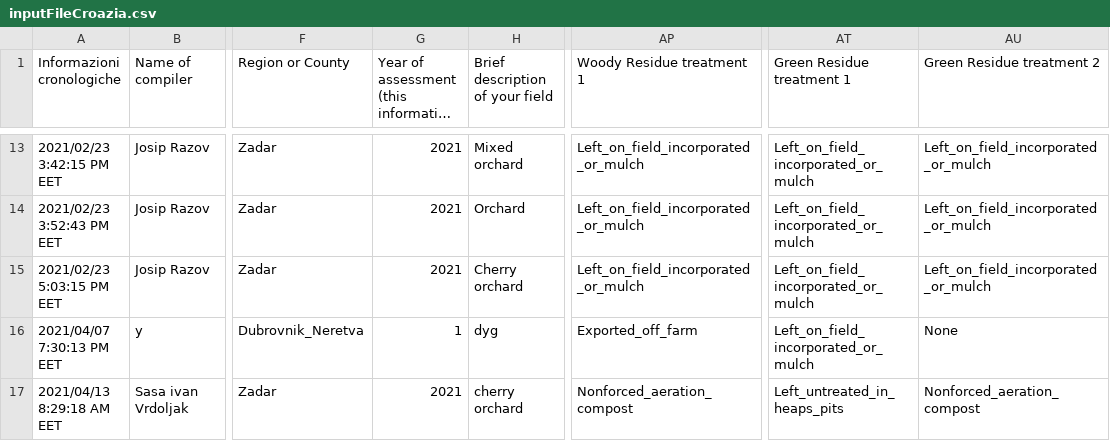
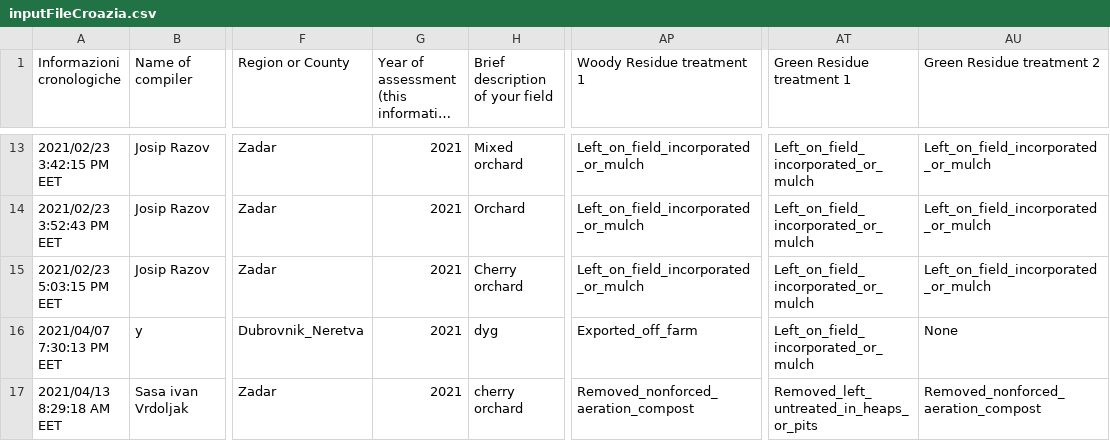
Before and after one commit to ARPA-SIMC/carbonCalculator, a CSV file: DATA/inputFileCroazia.csv, drawn as a sheet; only a part is shown, gaps mark what is left out; long unchanged cells end in …; the diff names each change by its address in the sheet, - before the commit and + after, or states it on an @@ line.

Commit message:
aggiustmento residui

```diff
--- a/DATA/inputFileCroazia.csv
+++ b/DATA/inputFileCroazia.csv
-G16: 1
+G16: 2021
-AP17 (Woody Residue treatment 1): Nonforced_aeration_compost
+AP17 (Woody Residue treatment 1): Removed_nonforced_aeration_compost
-AT17 (Green Residue treatment 1): Left_untreated_in_heaps_pits
+AT17 (Green Residue treatment 1): Removed_left_untreated_in_heaps_or_pits
-AU17 (Green Residue treatment 2): Nonforced_aeration_compost
+AU17 (Green Residue treatment 2): Removed_nonforced_aeration_compost
```
